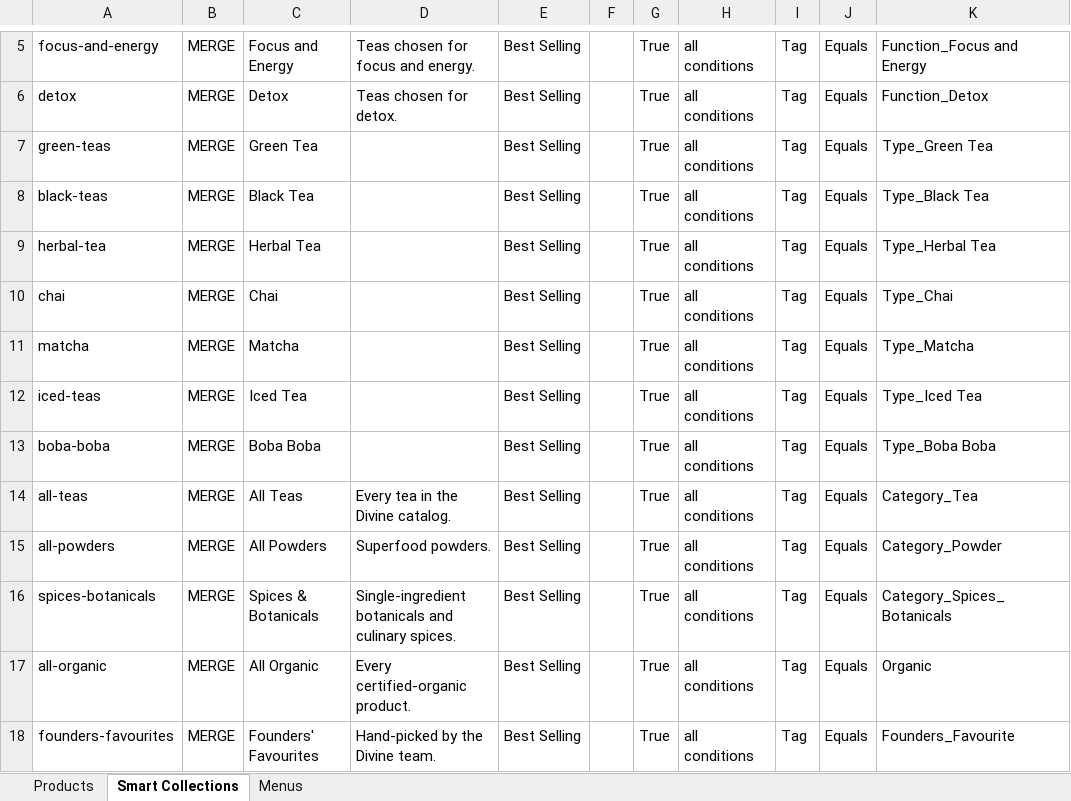
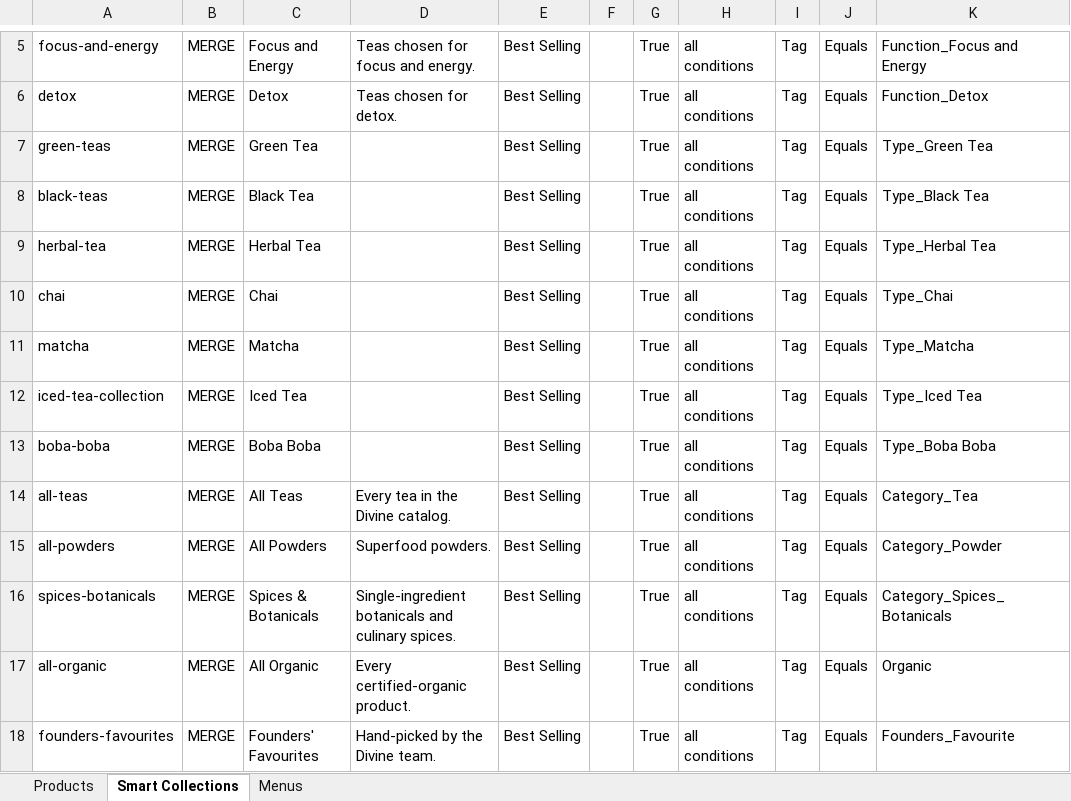
Before and after one commit to TimKDM/Divine-ingredients-theme-file, an Excel workbook: matrixify/divine-bulk-import.xlsx, sheet Smart Collections, drawn as a sheet; only a part is shown, gaps mark what is left out; values as stored, in another font and other column widths than the file's, no borders; the diff names each change by its address in the sheet, - before the commit and + after, or states it on an @@ line.

```diff
--- a/matrixify/divine-bulk-import.xlsx (sheet Smart Collections)
+++ b/matrixify/divine-bulk-import.xlsx (sheet Smart Collections)
-A12: iced-teas
+A12: iced-tea-collection
```
Also changed, not shown: sheet Products, sheet Menus, 4 other files.
